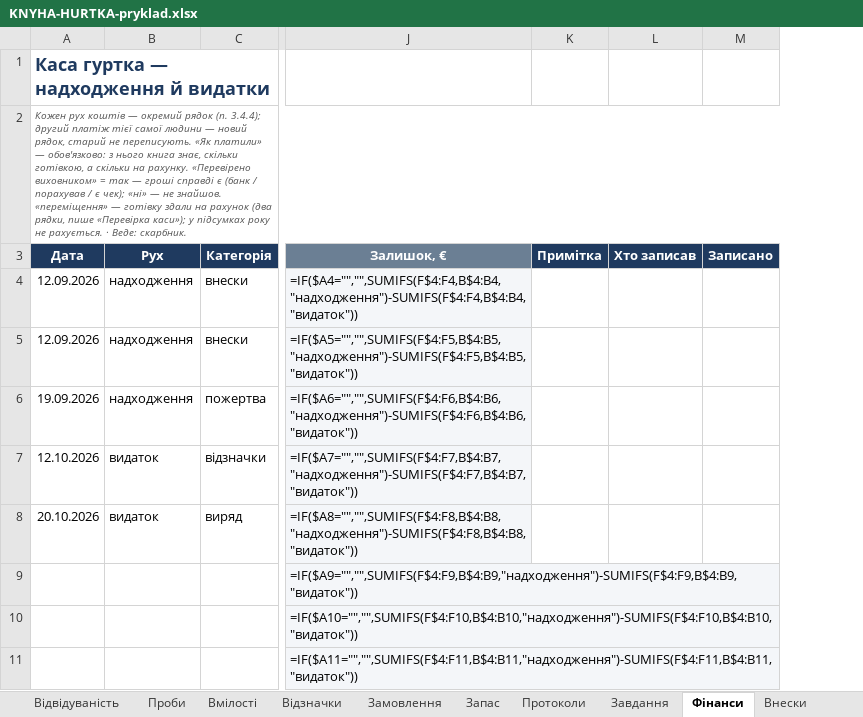
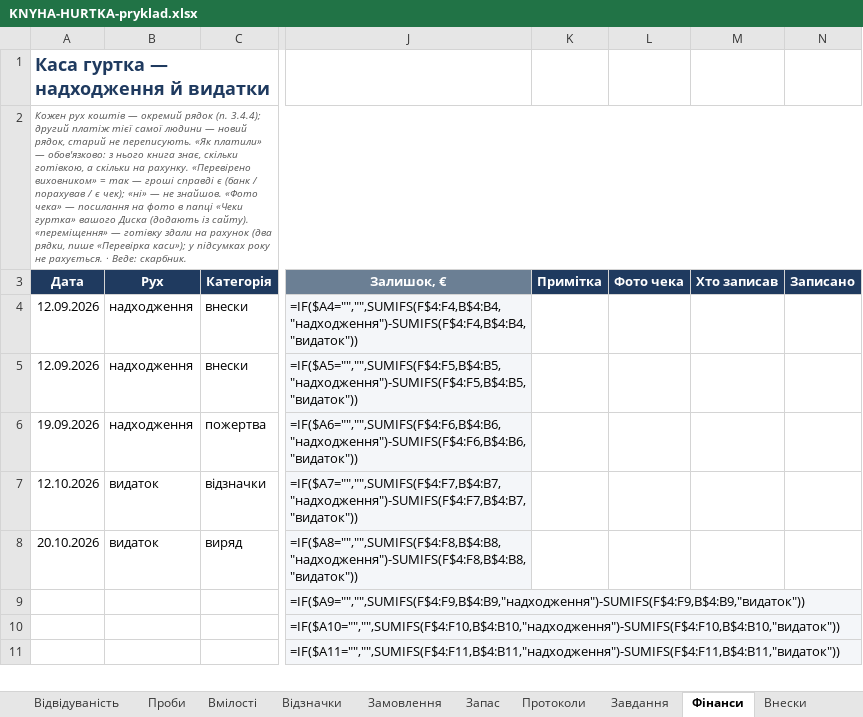
Before and after one commit to gutirky-fi/gutirky-fi.github.io, an Excel workbook: _robota/dokumenty/etap2/KNYHA-HURTKA-pryklad.xlsx, sheet Фінанси, drawn as a sheet; only a part is shown, gaps mark what is left out; values as stored, in another font and other column widths than the file's, no borders; formulas without a stored value are shown as written; conditional formats not drawn; the diff names each change by its address in the sheet, - before the commit and + after, or states it on an @@ line.

```diff
--- a/_robota/dokumenty/etap2/KNYHA-HURTKA-pryklad.xlsx (sheet Фінанси)
+++ b/_robota/dokumenty/etap2/KNYHA-HURTKA-pryklad.xlsx (sheet Фінанси)
+column L (Фото чека), empty
-A2 (Дата): …не знайшов. «переміщення» —…
+A2 (Дата): …не знайшов. «Фото чека» — посилання на фото в папці «Чеки гуртка» вашого Диска (додають із сайту). «переміщення» —…
```
Also changed, not shown: sheet Головна, _robota/dokumenty/etap2/KNYHA-HURTKA-shablon.xlsx, 17 other files.
